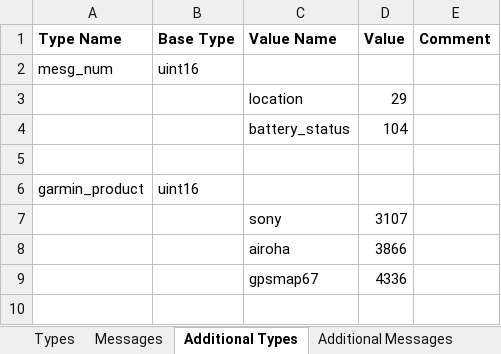
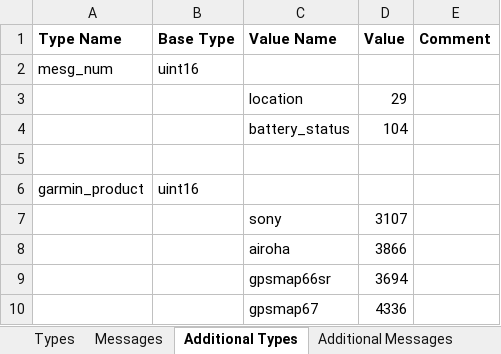
Before and after one commit to scubajorgen/FitReader, an Excel workbook: src/main/resources/Profile.xlsx, sheet Additional Types, drawn as a sheet; values as stored, in another font and other column widths than the file's, no borders; the diff names each change by its address in the sheet, - before the commit and + after, or states it on an @@ line.

Commit message:
GPSMAP 66sr added

```diff
--- a/src/main/resources/Profile.xlsx (sheet Additional Types)
+++ b/src/main/resources/Profile.xlsx (sheet Additional Types)
+row 9:  |  | gpsmap66sr | 3694
```
